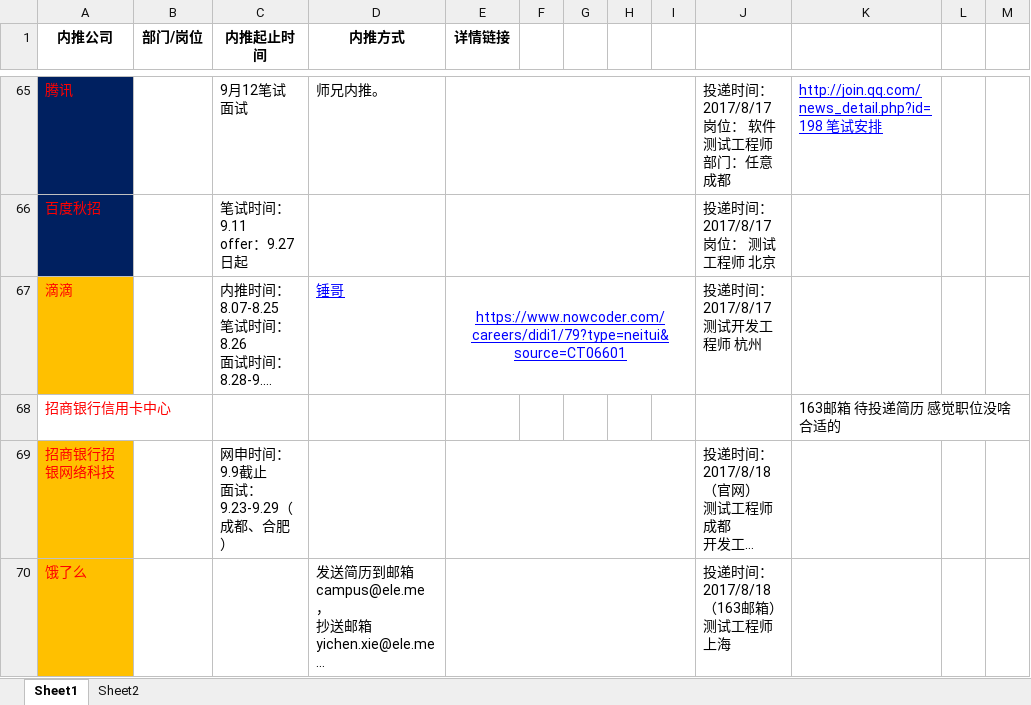
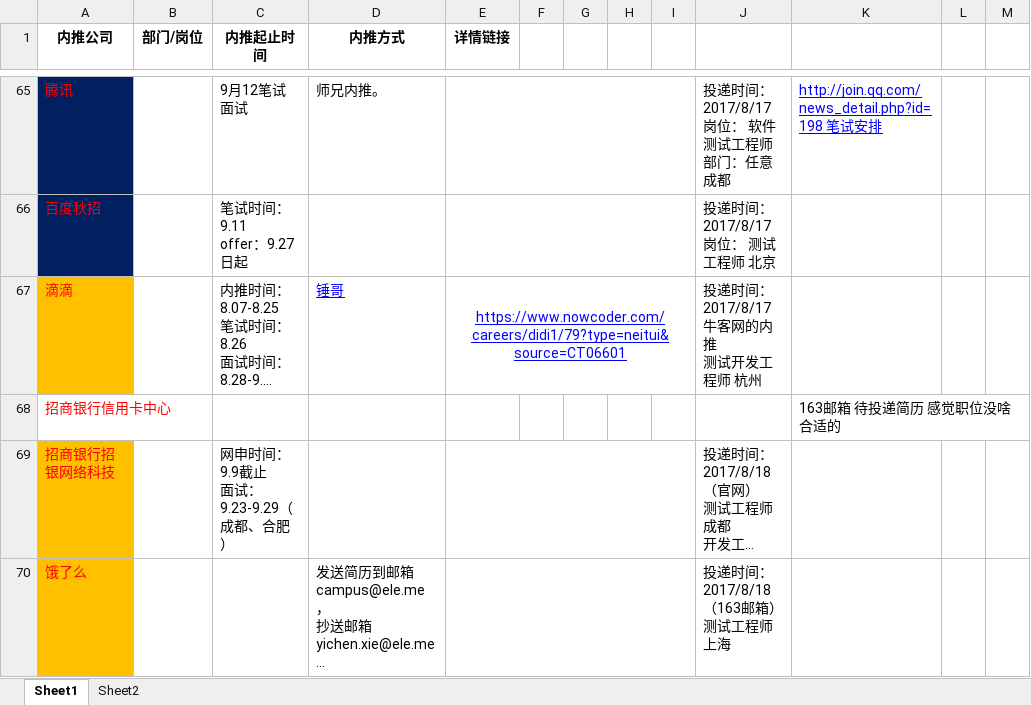
Before and after one commit to gouchengqiu/2017_Campus_Recruitment, an Excel workbook: 2017校招/2017校招.xlsx, sheet Sheet1, drawn as a sheet; only a part is shown, gaps mark what is left out; long unchanged cells end in …; values as stored, in another font and other column widths than the file's, no borders; ↵ is a line break in a cell; the diff covers the shown part only; the diff names each change by its address in the sheet, - before the commit and + after, or states it on an @@ line.

```diff
--- a/2017校招/2017校招.xlsx (sheet Sheet1)
+++ b/2017校招/2017校招.xlsx (sheet Sheet1)
-J67: 投递时间：2017/8/17 ↵ 测试开发工程师 杭州
+J67: 投递时间：2017/8/17 牛客网的内推 ↵ 测试开发工程师 杭州
```
Also changed, not shown: cell formats elsewhere in this sheet, 7 other files.
